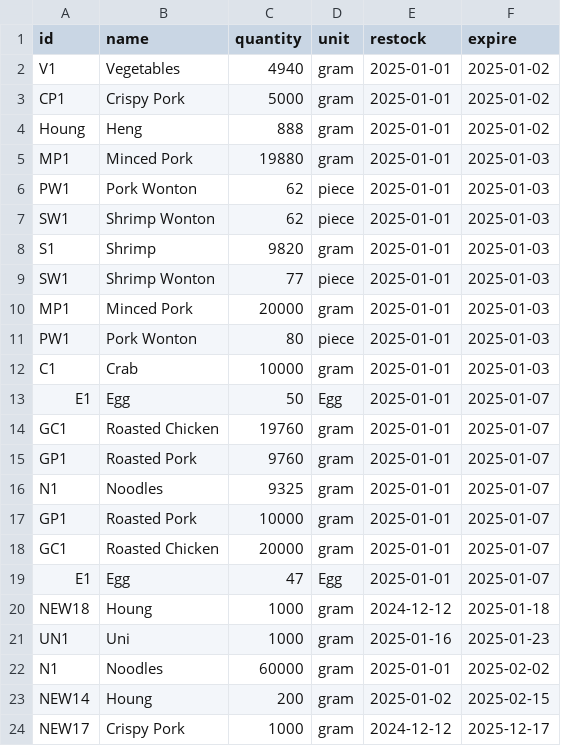
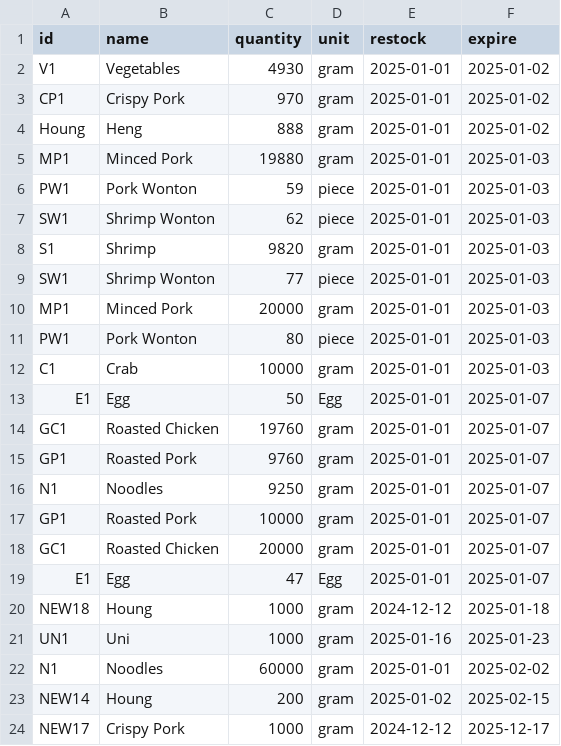
Before and after one commit to Mixkyy/Final-Project-Semester-1, a CSV file: Stock.csv, drawn as a sheet.

```diff
--- a/Stock.csv
+++ b/Stock.csv
@@ -1,7 +1,7 @@
 id,name,quantity,unit,restock,expire
-V1,Vegetables,4940,gram,2025-01-01,2025-01-02
-CP1,Crispy Pork,5000,gram,2025-01-01,2025-01-02
+V1,Vegetables,4930,gram,2025-01-01,2025-01-02
+CP1,Crispy Pork,970,gram,2025-01-01,2025-01-02
 Houng,Heng,888,gram,2025-01-01,2025-01-02
 MP1,Minced Pork,19880,gram,2025-01-01,2025-01-03
-PW1,Pork Wonton,62,piece,2025-01-01,2025-01-03
+PW1,Pork Wonton,59,piece,2025-01-01,2025-01-03
 SW1,Shrimp Wonton,62,piece,2025-01-01,2025-01-03
@@ -15,3 +15,3 @@ GC1,Roasted Chicken,19760,gram,2025-01-01,2025-01-07
 GP1,Roasted Pork,9760,gram,2025-01-01,2025-01-07
-N1,Noodles,9325,gram,2025-01-01,2025-01-07
+N1,Noodles,9250,gram,2025-01-01,2025-01-07
 GP1,Roasted Pork,10000,gram,2025-01-01,2025-01-07
```
Also changed, not shown: sales_log.csv, 4 other files.
